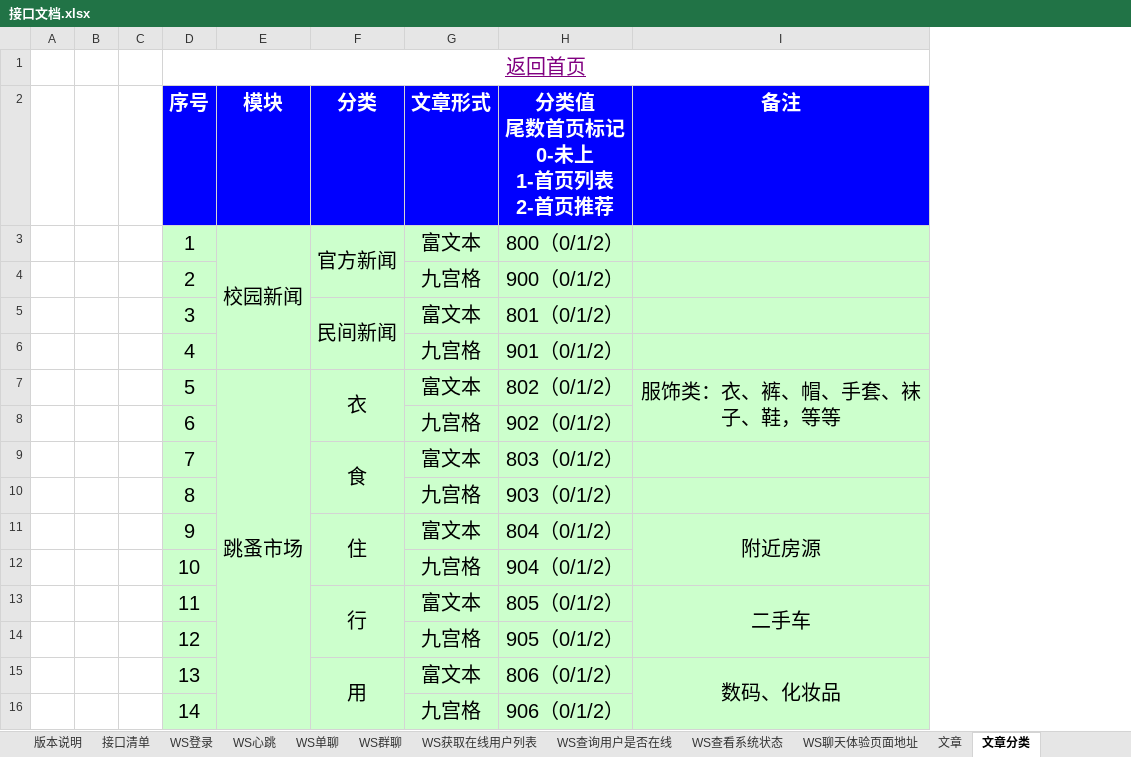
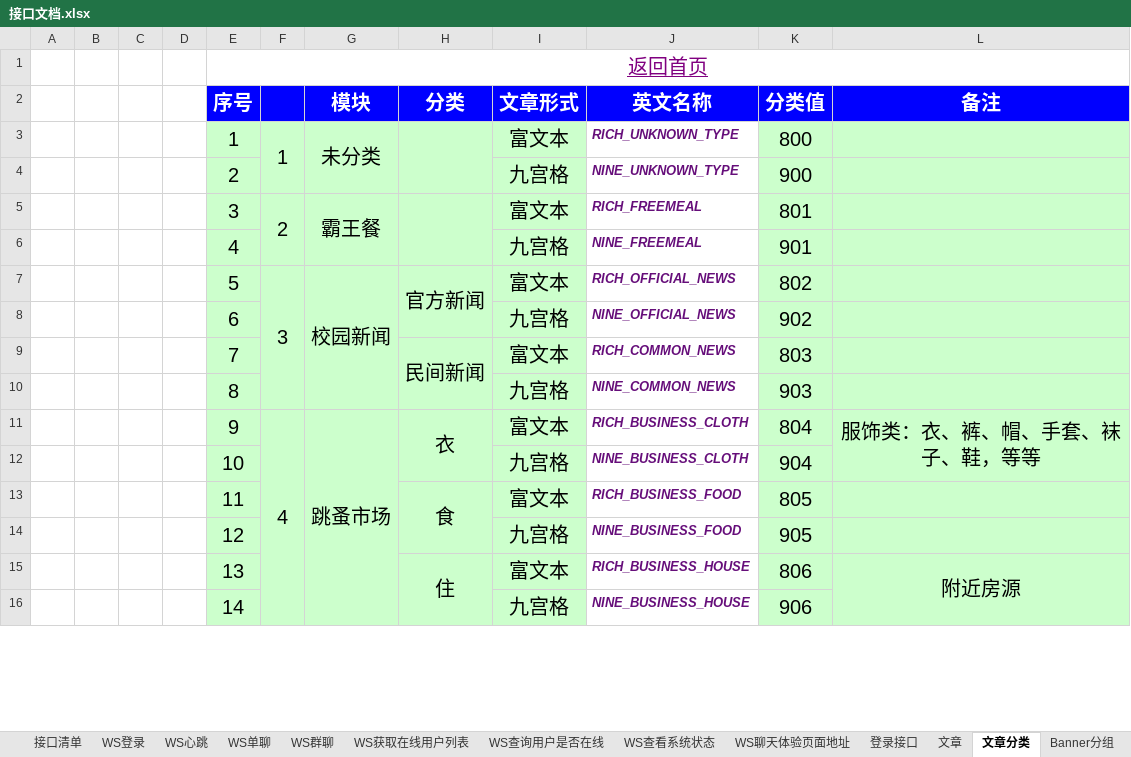
Before and after one commit to TheSky0108/gowebsocket, an Excel workbook: 接口文档.xlsx, sheet 文章分类, drawn as a sheet; only a part is shown; values as stored, in another font and other column widths than the file's, no borders; removed rows and columns are numbered as before the commit, all else as after; the diff covers the shown part only; the diff names each change by its address in the sheet, - before the commit and + after, or states it on an @@ line.

```diff
--- a/接口文档.xlsx (sheet 文章分类)
+++ b/接口文档.xlsx (sheet 文章分类)
+sheet tab: 登录接口
+sheet tab: Banner分组
+column D, empty
+column F, rows 3-5: 1 |  | 2
-column H (分类值 尾数首页标记 0-未上 1-首页列表 2-首页推荐), rows 3-6: 800（0/1/2） | 900（0/1/2） | 801（0/1/2） | 901（0/1/2）; rows 8-10: 902（0/1/2） | 803（0/1/2） | 903（0/1/2）; rows 12-16: 904（0/1/2） | 805（0/1/2） | 905（0/1/2） | 806（0/1/2） | 906（0/1/2）
+column J (英文名称), rows 3-6: RICH_UNKNOWN_TYPE | NINE_UNKNOWN_TYPE | RICH_FREEMEAL | NINE_FREEMEAL; rows 8-10: NINE_OFFICIAL_NEWS | RICH_COMMON_NEWS | NINE_COMMON_NEWS; rows 12-16: NINE_BUSINESS_CLOTH | RICH_BUSINESS_FOOD | NINE_BUSINESS_FOOD | RICH_BUSINESS_HOUSE | NINE_BUSINESS_HOUSE
+column K (分类值), rows 3-6: 800 | 900 | 801 | 901; rows 8-10: 902 | 803 | 903; rows 12-16: 904 | 805 | 905 | 806 | 906
-G3 (模块): 校园新闻
+G3 (模块): 未分类
-E3:E6 merged
+G3:G4 merged
-H3 (分类): 官方新闻
+H3 (分类): (empty)
-G5 (模块): (empty)
+G5 (模块): 霸王餐
+G5:G6 merged
-H5 (分类): 民间新闻
+H5 (分类): (empty)
-row 7:  |  |  | 5 | 跳蚤市场 | 衣 | 富文本 | 802（0/1/2） | 服饰类：衣、裤、帽、手套、袜子、鞋，等等
+row 7:  |  |  |  | 5 | 3 | 校园新闻 | 官方新闻 | 富文本 | RICH_OFFICIAL_NEWS | 802
-H9 (分类): 食
+H9 (分类): 民间新闻
-row 11:  |  |  | 9 |  | 住 | 富文本 | 804（0/1/2） | 附近房源
+row 11:  |  |  |  | 9 | 4 | 跳蚤市场 | 衣 | 富文本 | RICH_BUSINESS_CLOTH | 804 | 服饰类：衣、裤、帽、手套、袜子、鞋，等等
-H13 (分类): 行
+H13 (分类): 食
-L13 (备注): 二手车
+L13 (备注): (empty)
-I13:I14 merged
-H15 (分类): 用
+H15 (分类): 住
-L15 (备注): 数码、化妆品
+L15 (备注): 附近房源
```
Also changed, not shown: 1 added row, 1 removed row, 15 edited cells and merged cells elsewhere in this sheet, sheet 文章, sheet WS登录, sheet WS群聊, sheet 接口清单, sheet WS单聊, other sheet tabs, 11 other files.
